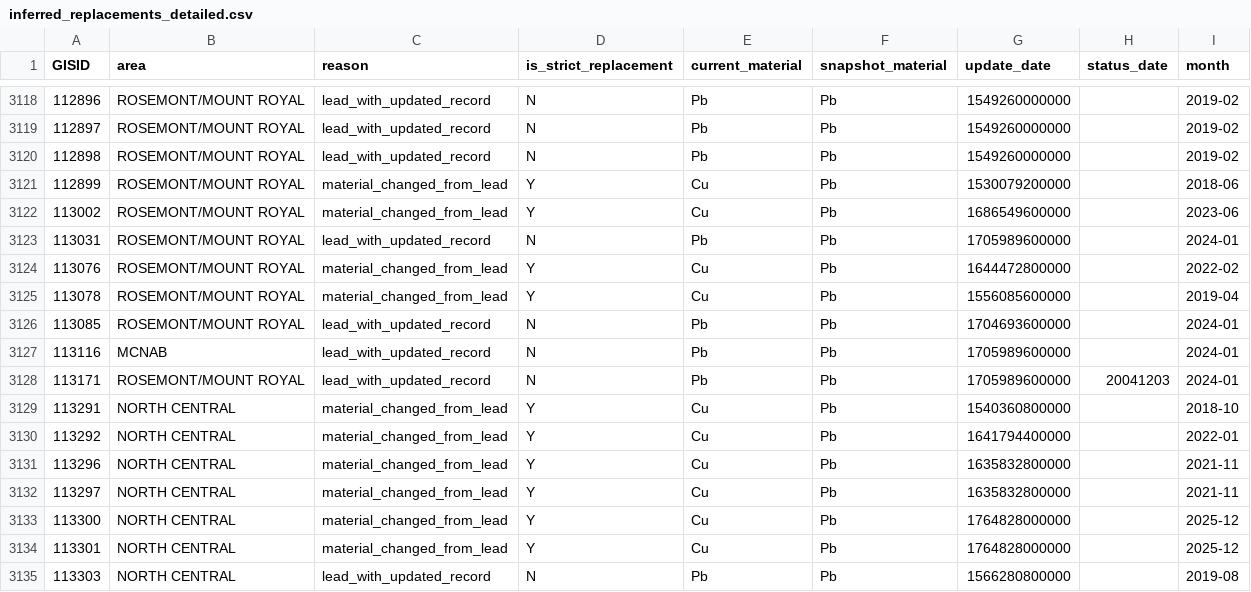
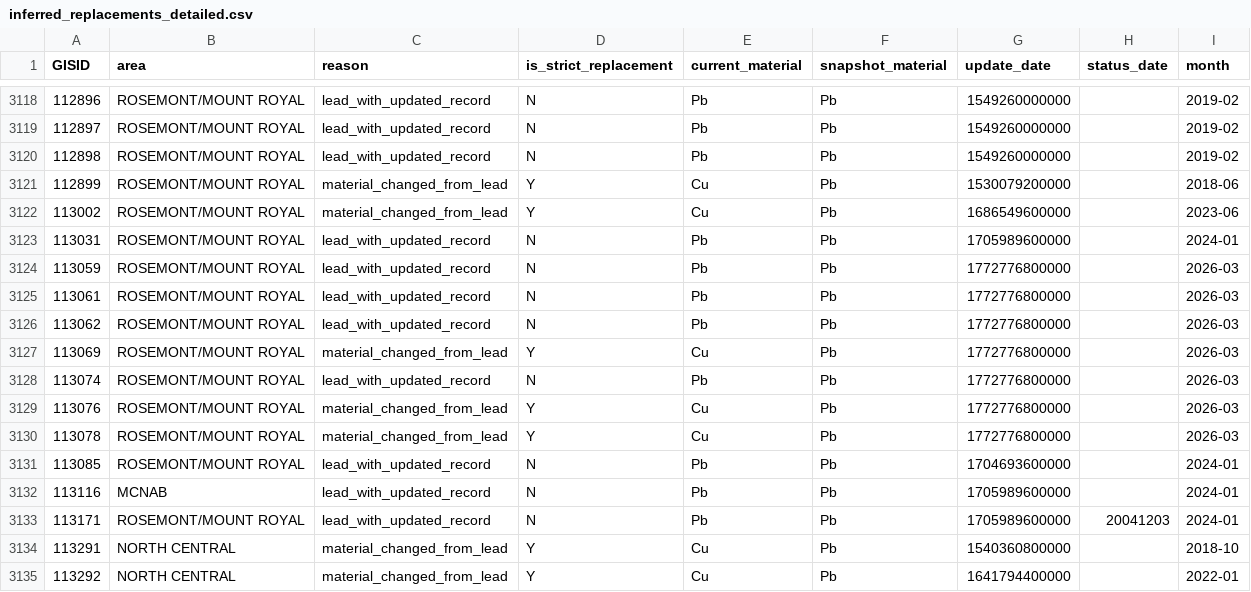
Before and after one commit to peparhugo/regina-lead-connections-analysis, a CSV file: data/derived/inferred_replacements_detailed.csv, drawn as a sheet; only a part is shown, gaps mark what is left out; the shorter side is filled out with more unchanged rows.

```diff
--- a/data/derived/inferred_replacements_detailed.csv
+++ b/data/derived/inferred_replacements_detailed.csv
@@ -3123,4 +3123,9 @@ GISID,area,reason,is_strict_replacement,current_material,snapshot_material,updat
 113031,ROSEMONT/MOUNT ROYAL,lead_with_updated_record,N,Pb,Pb,1705989600000,,2024-01
-113076,ROSEMONT/MOUNT ROYAL,material_changed_from_lead,Y,Cu,Pb,1644472800000,,2022-02
-113078,ROSEMONT/MOUNT ROYAL,material_changed_from_lead,Y,Cu,Pb,1556085600000,,2019-04
+113059,ROSEMONT/MOUNT ROYAL,lead_with_updated_record,N,Pb,Pb,1772776800000,,2026-03
+113061,ROSEMONT/MOUNT ROYAL,lead_with_updated_record,N,Pb,Pb,1772776800000,,2026-03
+113062,ROSEMONT/MOUNT ROYAL,lead_with_updated_record,N,Pb,Pb,1772776800000,,2026-03
+113069,ROSEMONT/MOUNT ROYAL,material_changed_from_lead,Y,Cu,Pb,1772776800000,,2026-03
+113074,ROSEMONT/MOUNT ROYAL,lead_with_updated_record,N,Pb,Pb,1772776800000,,2026-03
+113076,ROSEMONT/MOUNT ROYAL,material_changed_from_lead,Y,Cu,Pb,1772776800000,,2026-03
+113078,ROSEMONT/MOUNT ROYAL,material_changed_from_lead,Y,Cu,Pb,1772776800000,,2026-03
 113085,ROSEMONT/MOUNT ROYAL,lead_with_updated_record,N,Pb,Pb,1704693600000,,2024-01
```
Also changed, not shown: data/derived/inferred_replacements_by_area.csv, data/derived/inferred_replacements_by_area_month.csv, 26 other files.
